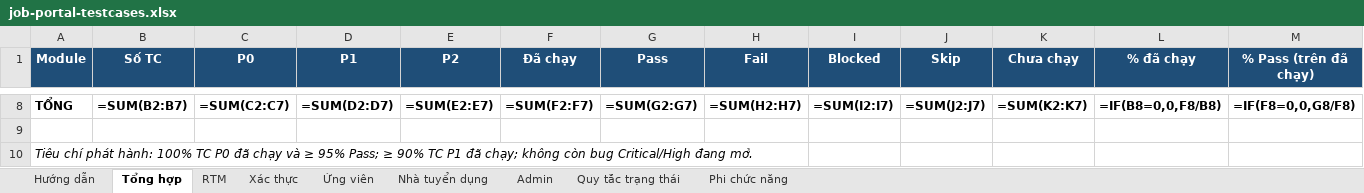
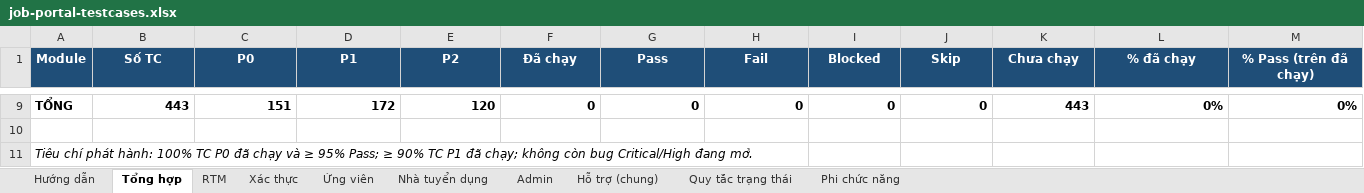
Before and after one commit to phh0302/job-portal, an Excel workbook: docs/testing/job-portal-testcases.xlsx, sheet Tổng hợp, drawn as a sheet; only a part is shown, gaps mark what is left out; values as stored, in another font and other column widths than the file's, no borders; formulas without a stored value are shown as written; addresses are those after the commit; the diff covers the shown part only; the diff names each change by its address in the sheet, - before the commit and + after, or states it on an @@ line.

```diff
--- a/docs/testing/job-portal-testcases.xlsx (sheet Tổng hợp)
+++ b/docs/testing/job-portal-testcases.xlsx (sheet Tổng hợp)
+sheet tab: Hỗ trợ (chung)
-B9 (Số TC): =SUM(B2:B7)
+B9 (Số TC): 443
-C9 (P0): =SUM(C2:C7)
+C9 (P0): 151
-D9 (P1): =SUM(D2:D7)
+D9 (P1): 172
-E9 (P2): =SUM(E2:E7)
+E9 (P2): 120
-F9 (Đã chạy): =SUM(F2:F7)
+F9 (Đã chạy): 0
-G9 (Pass): =SUM(G2:G7)
+G9 (Pass): 0
-H9 (Fail): =SUM(H2:H7)
+H9 (Fail): 0
-I9 (Blocked): =SUM(I2:I7)
+I9 (Blocked): 0
-J9 (Skip): =SUM(J2:J7)
+J9 (Skip): 0
-K9 (Chưa chạy): =SUM(K2:K7)
+K9 (Chưa chạy): 443
-L9 (% đã chạy): =IF(B8=0,0,F8/B8)
+L9 (% đã chạy): 0%
-M9 (% Pass (trên đã chạy)): =IF(F8=0,0,G8/F8)
+M9 (% Pass (trên đã chạy)): 0%
```
Also changed, not shown: 1 added row and 72 edited cells elsewhere in this sheet, sheet Ứng viên, sheet Nhà tuyển dụng, sheet RTM, sheet Admin, sheet Hướng dẫn, charts or pictures.
